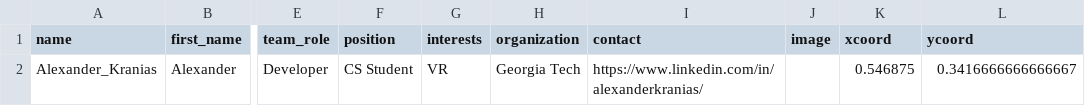
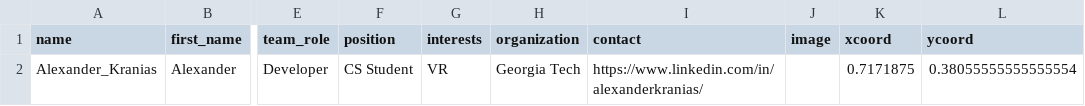
Before and after one commit to MingkuanY/IRL, a CSV file: graphics/output.csv, drawn as a sheet; only a part is shown, gaps mark what is left out; the diff names each change by its address in the sheet, - before the commit and + after, or states it on an @@ line.

```diff
--- a/graphics/output.csv
+++ b/graphics/output.csv
-K2 (xcoord): 0.546875
+K2 (xcoord): 0.7171875
-L2 (ycoord): 0.3416666666666667
+L2 (ycoord): 0.38055555555555554
```
Also changed, not shown: 1 other file.
